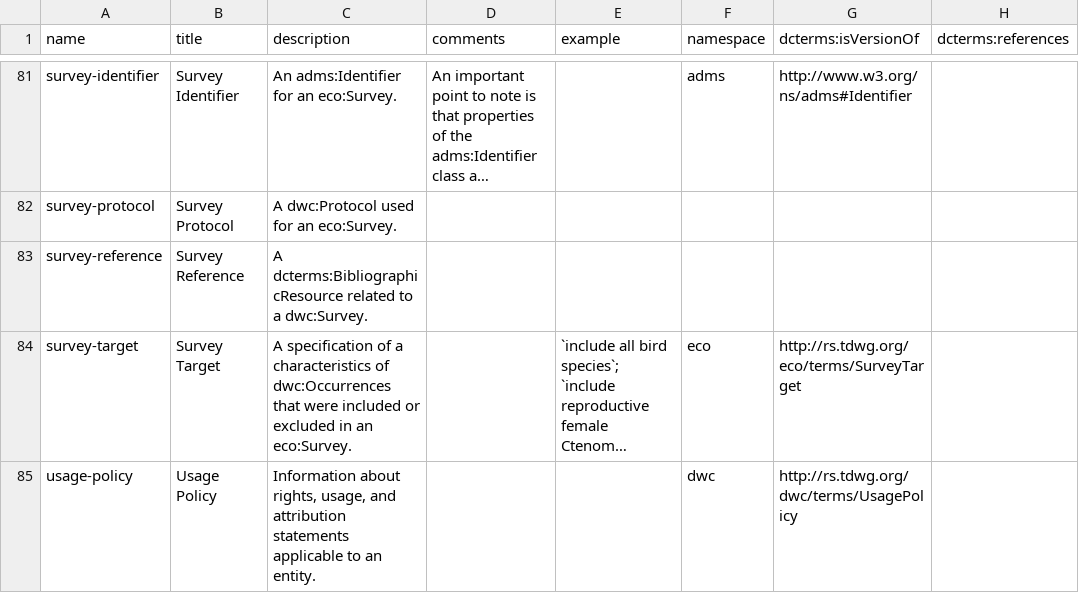
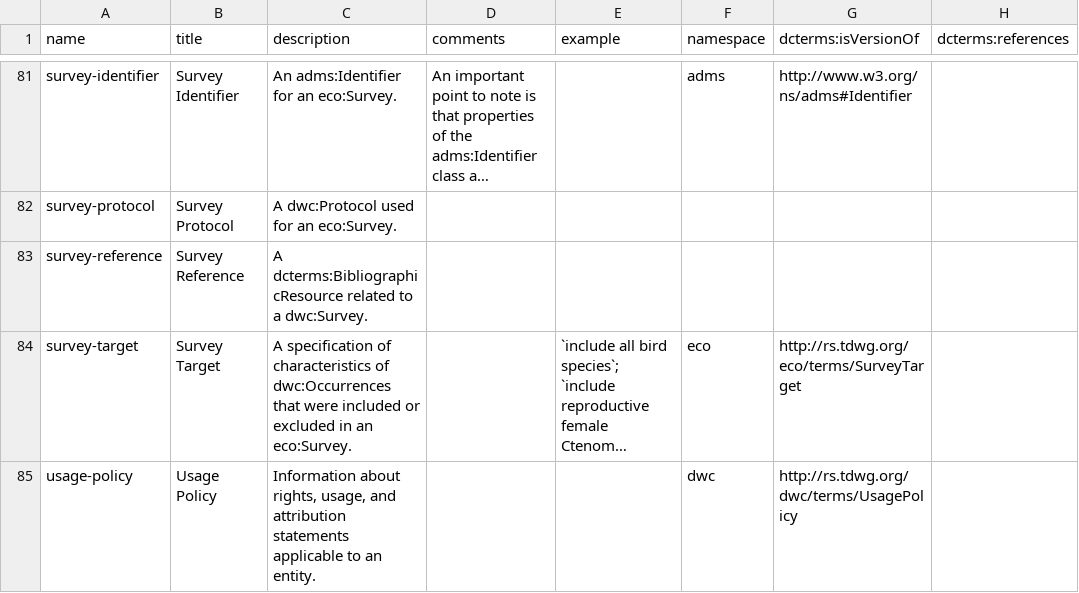
Before and after one commit to gbif/dwc-dp, a CSV file: vocabulary/dwc-dp-tables.csv, drawn as a sheet; only a part is shown, gaps mark what is left out; long unchanged cells end in …; the diff names each change by its address in the sheet, - before the commit and + after, or states it on an @@ line.

```diff
--- a/vocabulary/dwc-dp-tables.csv
+++ b/vocabulary/dwc-dp-tables.csv
-C84 (description): …specification of a characteristics of…
+C84 (description): …specification of characteristics of…
```
Also changed, not shown: 6 other files.
